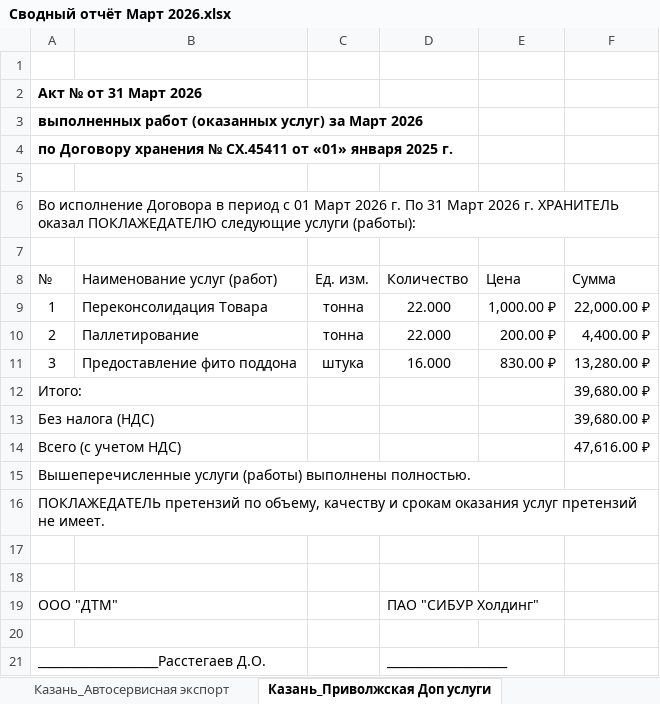
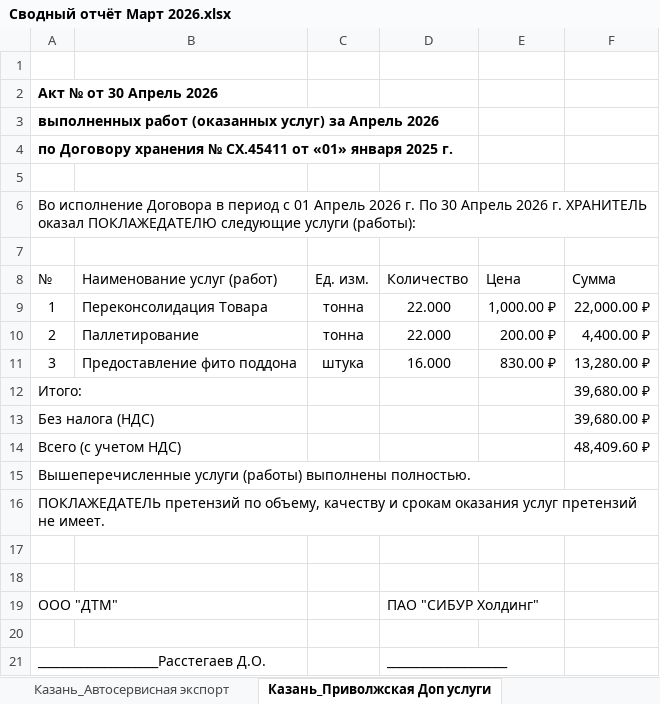
Before and after one commit to AntiChat1990/dtm_dashboard, an Excel workbook: dtm_dashboard/excel_data/Сводный отчёт Март 2026.xlsx, sheet Казань_Приволжская Доп услуги, drawn as a sheet; values as stored, in another font and other column widths than the file's, no borders; the diff names each change by its address in the sheet, - before the commit and + after, or states it on an @@ line.

```diff
--- a/dtm_dashboard/excel_data/Сводный отчёт Март 2026.xlsx (sheet Казань_Приволжская Доп услуги)
+++ b/dtm_dashboard/excel_data/Сводный отчёт Март 2026.xlsx (sheet Казань_Приволжская Доп услуги)
-A2 (№): Акт № от 31 Март 2026
+A2 (№): Акт № от 30 Апрель 2026
-A3 (№): …услуг) за Март 2026
+A3 (№): …услуг) за Апрель 2026
-A6 (№): …с 01 Март 2026 г. По 31 Март 2026 г.…
+A6 (№): …с 01 Апрель 2026 г. По 30 Апрель 2026 г.…
-F14 (Сумма): 47,616.00 ₽
+F14 (Сумма): 48,409.60 ₽
```
Also changed, not shown: sheet Екатеринбург Полимеры, sheet Екатеринбург НПЭГ, sheet Екатеринбург Полиом, sheet Екатеринбург KPI, sheet ИТОГО, sheet Сводка, 14 more sheets, other sheet tabs, charts or pictures, dtm_dashboard/excel_data/keeping_prr/Баумана/Апрель 2026.xlsx, dtm_dashboard/excel_data/keeping_prr/Екатеринбург/Апрель 2026.xlsx, 20 other files.
